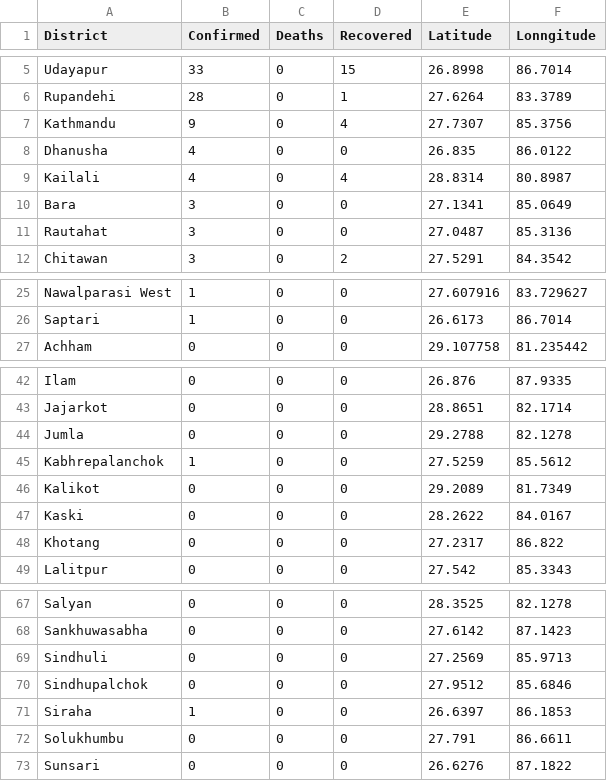
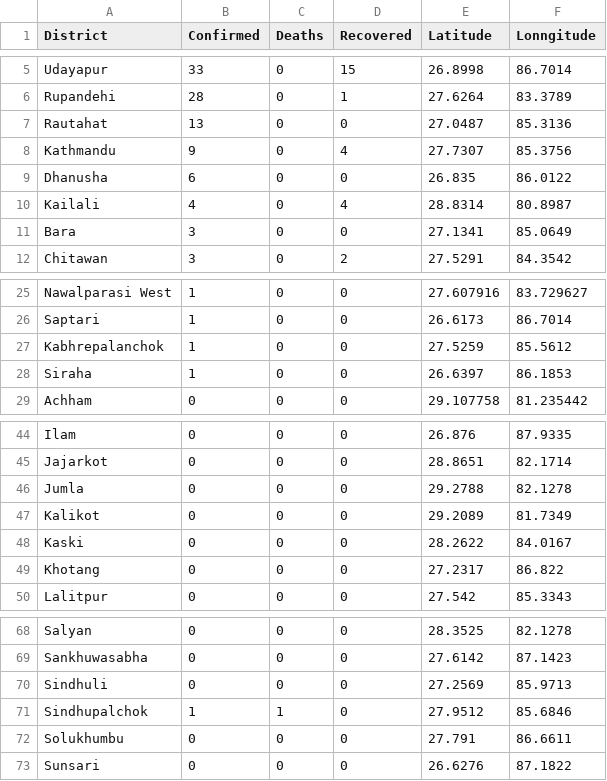
Before and after one commit to kapildevadk/covid19-nepal, a CSV file: Covid-19 Nepal District wise.csv, drawn as a sheet; only a part is shown, gaps mark what is left out.

Commit message:
5-17-2020 8:55 AM
First update done for the morning. There will be one more update on this tentative 1700 Hours today.

```diff
--- a/Covid-19 Nepal District wise.csv
+++ b/Covid-19 Nepal District wise.csv
@@ -6,7 +6,7 @@ Udayapur,33,0,15,26.8998,86.7014
 Rupandehi,28,0,1,27.6264,83.3789
+Rautahat,13,0,0,27.0487,85.3136
 Kathmandu,9,0,4,27.7307,85.3756
-Dhanusha,4,0,0,26.835,86.0122
+Dhanusha,6,0,0,26.835,86.0122
 Kailali,4,0,4,28.8314,80.8987
 Bara,3,0,0,27.1341,85.0649
-Rautahat,3,0,0,27.0487,85.3136
 Chitawan,3,0,2,27.5291,84.3542
@@ -26,2 +26,4 @@ Nawalparasi West,1,0,0,27.607916,83.729627
 Saptari,1,0,0,26.6173,86.7014
+Kabhrepalanchok,1,0,0,27.5259,85.5612
+Siraha,1,0,0,26.6397,86.1853
 Achham,0,0,0,29.107758,81.235442
@@ -44,3 +46,2 @@ Jajarkot,0,0,0,28.8651,82.1714
 Jumla,0,0,0,29.2788,82.1278
-Kabhrepalanchok,1,0,0,27.5259,85.5612
 Kalikot,0,0,0,29.2089,81.7349
@@ -69,4 +70,3 @@ Sankhuwasabha,0,0,0,27.6142,87.1423
 Sindhuli,0,0,0,27.2569,85.9713
-Sindhupalchok,0,0,0,27.9512,85.6846
-Siraha,1,0,0,26.6397,86.1853
+Sindhupalchok,1,1,0,27.9512,85.6846
 Solukhumbu,0,0,0,27.791,86.6611
```
